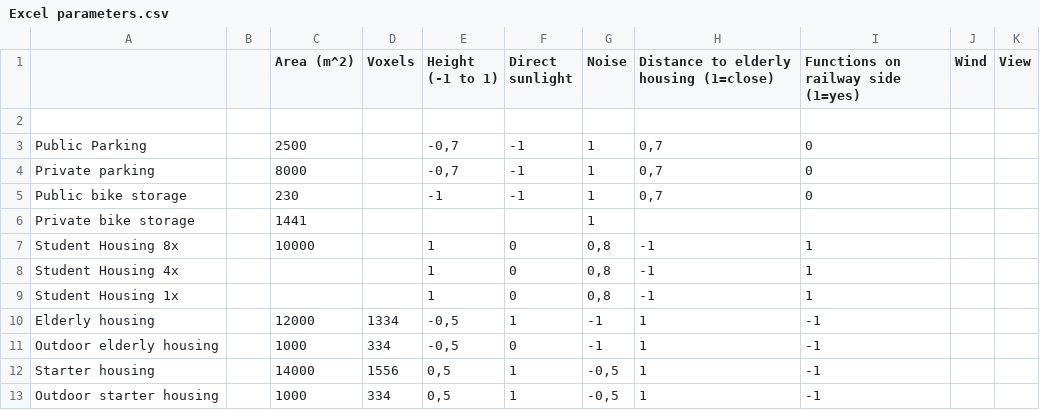
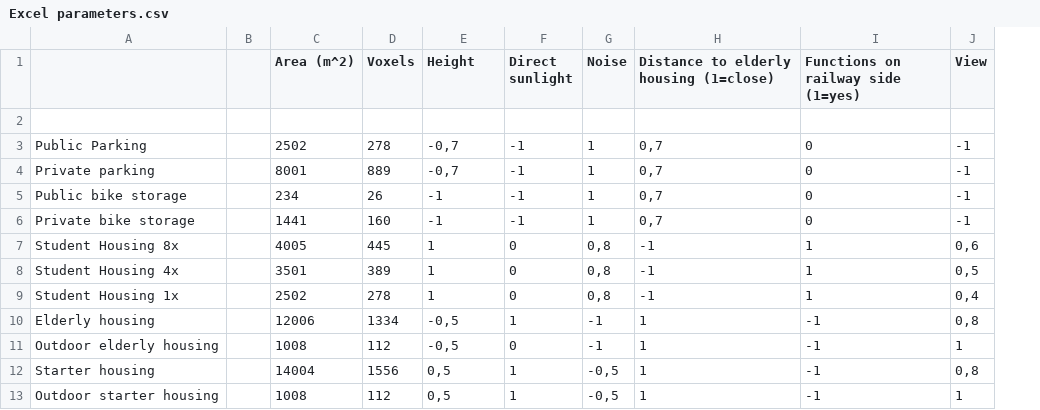
Before and after one commit to Borito185/Spatial-Computing, a CSV file: Excel parameters.csv, drawn as a sheet; only a part is shown; removed rows and columns are numbered as before the commit, all else as after; the diff covers the shown part only; the diff names each change by its address in the sheet, - before the commit and + after, or states it on an @@ line.

Commit message:
Update Excel parameters.csv

```diff
--- a/Excel parameters.csv
+++ b/Excel parameters.csv
-column J (Wind), empty
-E1: Height (-1 to 1)
+E1: Height
-C3 (Area (m^2)): 2500
+C3 (Area (m^2)): 2502
-D3 (Voxels): (empty)
+D3 (Voxels): 278
-J3:J6 (View): (empty)
+J3:J6 (View): -1
-C4 (Area (m^2)): 8000
+C4 (Area (m^2)): 8001
-D4 (Voxels): (empty)
+D4 (Voxels): 889
-C5 (Area (m^2)): 230
+C5 (Area (m^2)): 234
-D5 (Voxels): (empty)
+D5 (Voxels): 26
-D6 (Voxels): (empty)
+D6 (Voxels): 160
-E6 (Height): (empty)
+E6 (Height): -1
-F6 (Direct sunlight): (empty)
+F6 (Direct sunlight): -1
-H6: (empty)
+H6: 0,7
-I6: (empty)
+I6: 0
-C7 (Area (m^2)): 10000
+C7 (Area (m^2)): 4005
-D7 (Voxels): (empty)
+D7 (Voxels): 445
-J7 (View): (empty)
+J7 (View): 0,6
-C8 (Area (m^2)): (empty)
+C8 (Area (m^2)): 3501
-D8 (Voxels): (empty)
+D8 (Voxels): 389
-J8 (View): (empty)
+J8 (View): 0,5
-C9 (Area (m^2)): (empty)
+C9 (Area (m^2)): 2502
-D9 (Voxels): (empty)
+D9 (Voxels): 278
-J9 (View): (empty)
+J9 (View): 0,4
-C10 (Area (m^2)): 12000
+C10 (Area (m^2)): 12006
-J10 (View): (empty)
+J10 (View): 0,8
-C11 (Area (m^2)): 1000
+C11 (Area (m^2)): 1008
-D11 (Voxels): 334
+D11 (Voxels): 112
-J11 (View): (empty)
+J11 (View): 1
-C12 (Area (m^2)): 14000
+C12 (Area (m^2)): 14004
-J12 (View): (empty)
+J12 (View): 0,8
-C13 (Area (m^2)): 1000
+C13 (Area (m^2)): 1008
-D13 (Voxels): 334
+D13 (Voxels): 112
-J13 (View): (empty)
+J13 (View): 1
```
Also changed, not shown: 4 added rows and 9 edited cells elsewhere in this file.
